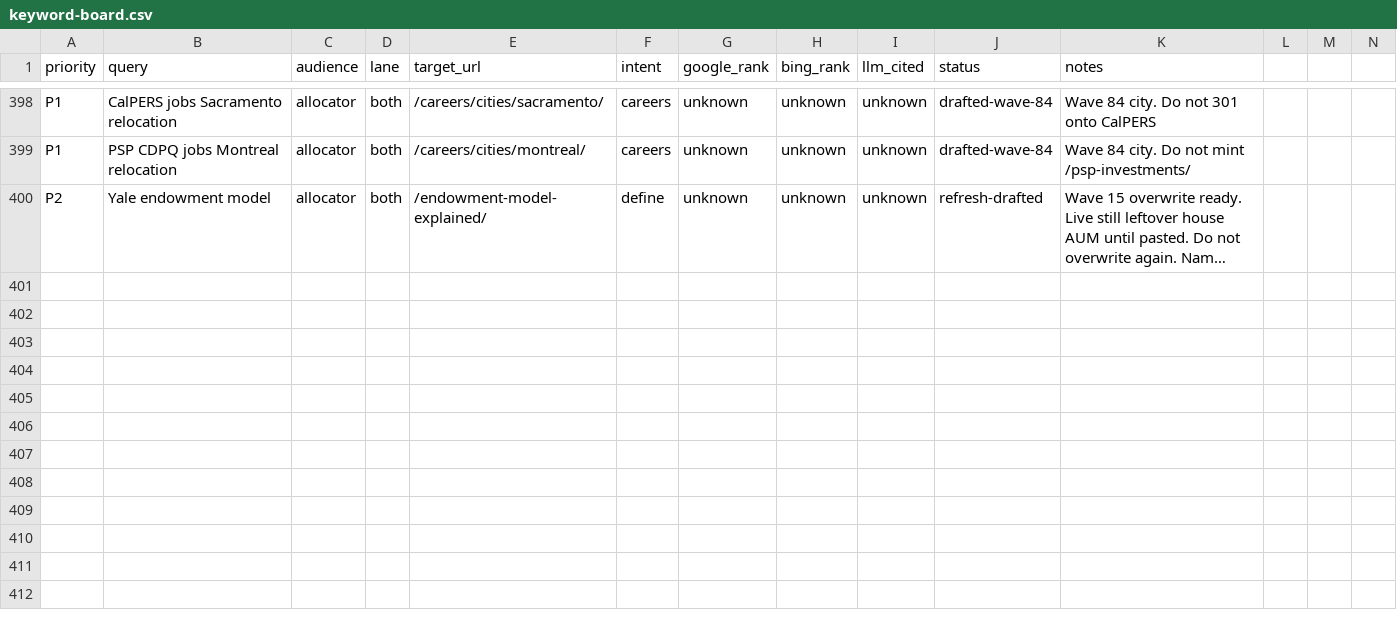
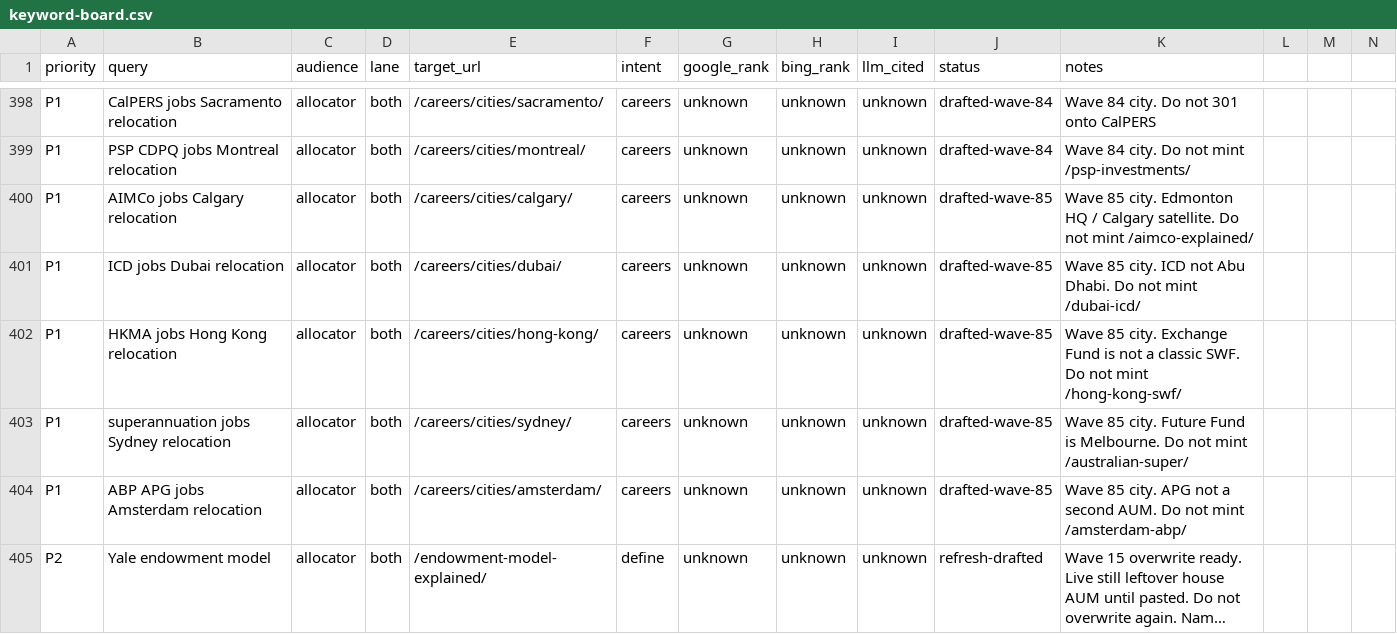
Before and after one commit to timcanada/uao-insurance-gate, a CSV file: seo-aeo/inventory/keyword-board.csv, drawn as a sheet; only a part is shown, gaps mark what is left out; long unchanged cells end in …; rows hold the shown columns only; the diff names each change by its address in the sheet, - before the commit and + after, or states it on an @@ line.

```diff
--- a/seo-aeo/inventory/keyword-board.csv
+++ b/seo-aeo/inventory/keyword-board.csv
+row 400: P1 | AIMCo jobs Calgary relocation | allocator | both | /careers/cities/calgary/ | careers | unknown | unknown | unknown | drafted-wave-85 | Wave 85 city. Edmonton HQ / Calgary satellite. Do not mint /aimco-explained/
+row 401: P1 | ICD jobs Dubai relocation | allocator | both | /careers/cities/dubai/ | careers | unknown | unknown | unknown | drafted-wave-85 | Wave 85 city. ICD not Abu Dhabi. Do not mint /dubai-icd/
+row 402: P1 | HKMA jobs Hong Kong relocation | allocator | both | /careers/cities/hong-kong/ | careers | unknown | unknown | unknown | drafted-wave-85 | Wave 85 city. Exchange Fund is not a classic SWF. Do not mint /hong-kong-swf/
+row 403: P1 | superannuation jobs Sydney relocation | allocator | both | /careers/cities/sydney/ | careers | unknown | unknown | unknown | drafted-wave-85 | Wave 85 city. Future Fund is Melbourne. Do not mint /australian-super/
+row 404: P1 | ABP APG jobs Amsterdam relocation | allocator | both | /careers/cities/amsterdam/ | careers | unknown | unknown | unknown | drafted-wave-85 | Wave 85 city. APG not a second AUM. Do not mint /amsterdam-abp/
```
Also changed, not shown: seo-aeo/inventory/priority-slugs.csv, 10 other files.
